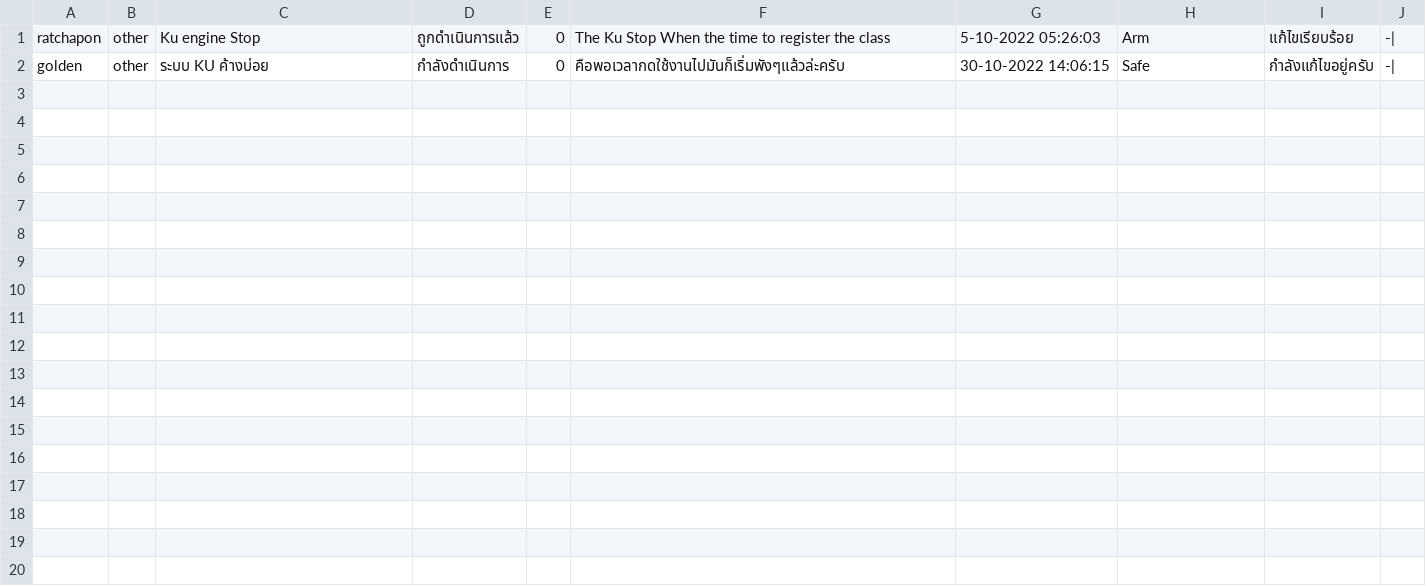
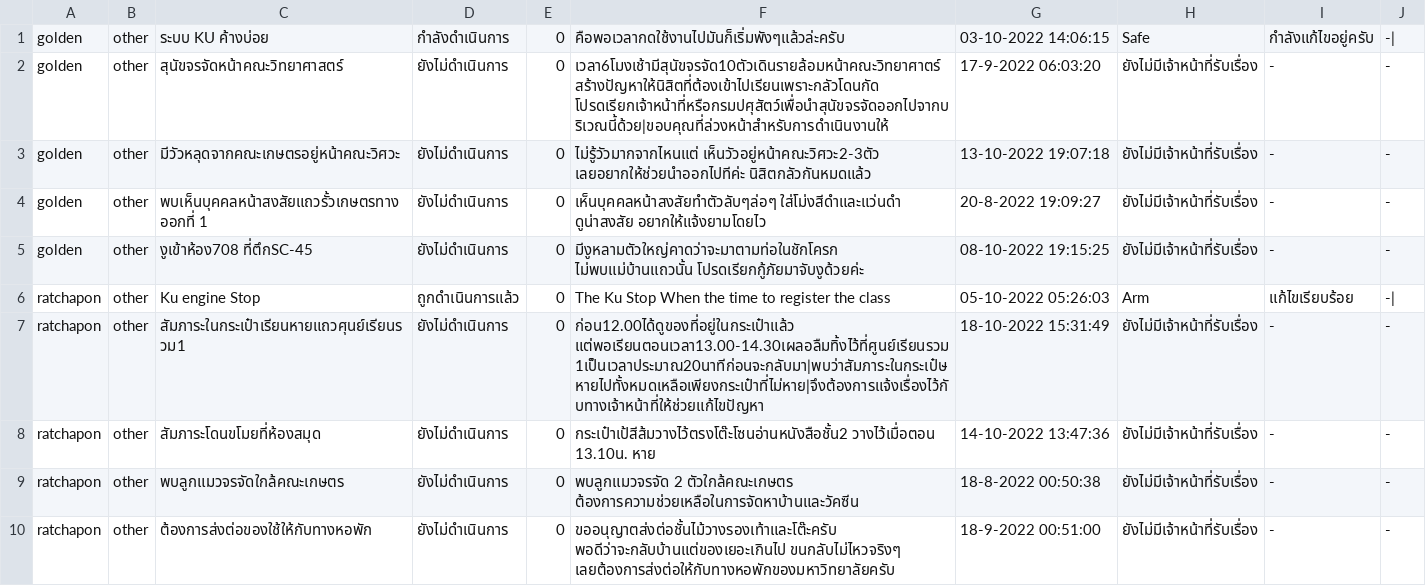
Before and after one commit to kornavit/Projectjava, a CSV file: data/category/other.csv, drawn as a sheet.

```diff
--- a/data/category/other.csv
+++ b/data/category/other.csv
@@ -1,2 +1,10 @@
-ratchapon,other,Ku engine Stop,ถูกดำเนินการแล้ว,0,The Ku Stop When the time to register the class,5-10-2022 05:26:03,Arm,แก้ไขเรียบร้อย,-|
-golden,other,ระบบ KU ค้างบ่อย,กำลังดำเนินการ,0,คือพอเวลากดใช้งานไปมันก็เริ่มพังๆแล้วล่ะครับ,30-10-2022 14:06:15,Safe,กำลังแก้ไขอยู่ครับ,-|
+golden,other,ระบบ KU ค้างบ่อย,กำลังดำเนินการ,0,คือพอเวลากดใช้งานไปมันก็เริ่มพังๆแล้วล่ะครับ,03-10-2022 14:06:15,Safe,กำลังแก้ไขอยู่ครับ,-|
+golden,other,สุนัขจรจัดหน้าคณะวิทยาศาสตร์,ยังไม่ดำเนินการ,0,เวลา6โมงเช้ามีสุนัขจรจัด10ตัวเดินรายล้อมหน้าคณะวิทยาศาตร์ สร้างปัญหาให้นิสิตที่ต้องเข้าไปเรียนเพราะกลัวโดนกัด โปรดเรียกเจ้าหน้าที่หรือกรมปศุสัตว์เพื่อนำสุนัขจรจัดออกไปจากบริเวณนี้ด้วย|ขอบคุณที่ล่วงหน้าสำหรับการดำเนินงานให้,17-9-2022 06:03:20,ยังไม่มีเจ้าหน้าที่รับเรื่อง,-,-
+golden,other,มีวัวหลุดจากคณะเกษตรอยู่หน้าคณะวิศวะ,ยังไม่ดำเนินการ,0,ไม่รู้วัวมากจากไหนแต่ เห็นวัวอยู่หน้าคณะวิศวะ2-3ตัว เลยอยากให้ช่วยนำออกไปทีค่ะ นิสิตกลัวกันหมดแล้ว,13-10-2022 19:07:18,ยังไม่มีเจ้าหน้าที่รับเรื่อง,-,-
+golden,other,พบเห็นบุคคลหน้าสงสัยแถวรั้วเกษตรทางออกที่ 1,ยังไม่ดำเนินการ,0,เห็นบุคคลหน้าสงสัยทำตัวลับๆล่อๆ ใส่โม่งสีดำและแว่นดำ ดูน่าสงสัย อยากให้แจ้งยามโดยไว,20-8-2022 19:09:27,ยังไม่มีเจ้าหน้าที่รับเรื่อง,-,-
+golden,other,งูเข้าห้อง708 ที่ตึกSC-45,ยังไม่ดำเนินการ,0,มีงูหลามตัวใหญ่คาดว่าจะมาตามท่อในชักโครก ไม่พบแม่บ้านแถวนั้น โปรดเรียกกู้ภัยมาจับงูด้วยค่ะ,08-10-2022 19:15:25,ยังไม่มีเจ้าหน้าที่รับเรื่อง,-,-
+ratchapon,other,Ku engine Stop,ถูกดำเนินการแล้ว,0,The Ku Stop When the time to register the class,05-10-2022 05:26:03,Arm,แก้ไขเรียบร้อย,-|
+ratchapon,other,สัมภาระในกระเป๋าเรียนหายแถวศุนย์เรียนรวม1,ยังไม่ดำเนินการ,0,ก่อน12.00ได้ดูของที่อยู่ในกระเป๋าแล้ว แต่พอเรียนตอนเวลา13.00-14.30เผลอลืมทิ้งไว้ที่ศูนย์เรียนรวม1เป็นเวลาประมาณ20นาทีก่อนจะกลับมา|พบว่าสัมภาระในกระเป๋ษหายไปทั้งหมดเหลือเพียงกระเป๋าที่ไม่หาย|จึงต้องการแจ้งเรื่องไว้กับทางเจ้าหน้าที่ให้ช่วยแก้ไขปัญหา,18-10-2022 15:31:49,ยังไม่มีเจ้าหน้าที่รับเรื่อง,-,-
+ratchapon,other,สัมภาระโดนขโมยที่ห้องสมุด,ยังไม่ดำเนินการ,0,กระเป๋าเป้สีส้มวางไว้ตรงโต๊ะโซนอ่านหนังสือชั้น2 วางไว้เมื่อตอน 13.10น. หาย,14-10-2022 13:47:36,ยังไม่มีเจ้าหน้าที่รับเรื่อง,-,-
+ratchapon,other,พบลูกแมวจรจัดใกล้คณะเกษตร,ยังไม่ดำเนินการ,0,พบลูกแมวจรจัด 2 ตัวใกล้คณะเกษตร ต้องการความช่วยเหลือในการจัดหาบ้านและวัคซีน,18-8-2022 00:50:38,ยังไม่มีเจ้าหน้าที่รับเรื่อง,-,-
+ratchapon,other,ต้องการส่งต่อของใช้ให้กับทางหอพัก,ยังไม่ดำเนินการ,0,ขออนุญาตส่งต่อชั้นไม้วางรองเท้าและโต๊ะครับ พอดีว่าจะกลับบ้านแต่ของเยอะเกินไป ขนกลับไม่ไหวจริงๆ เลยต้องการส่งต่อให้กับทางหอพักของมหาวิทยาลัยครับ,18-9-2022 00:51:00,ยังไม่มีเจ้าหน้าที่รับเรื่อง,-,-
```
Also changed, not shown: data/category/building.csv, data/category/learning.csv, 31 other files.
